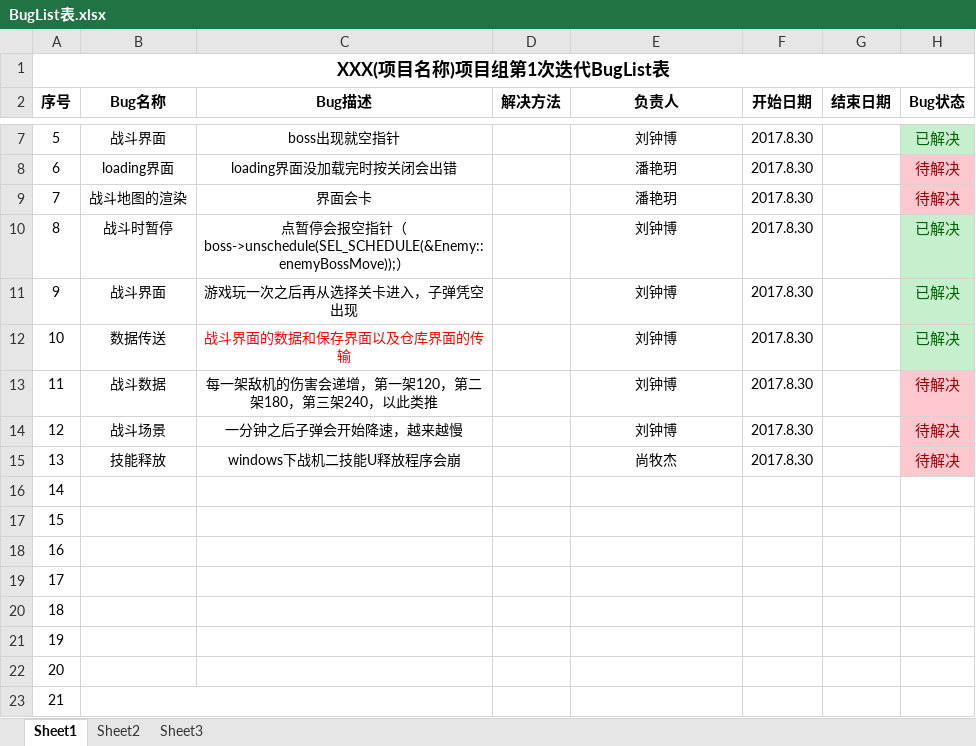
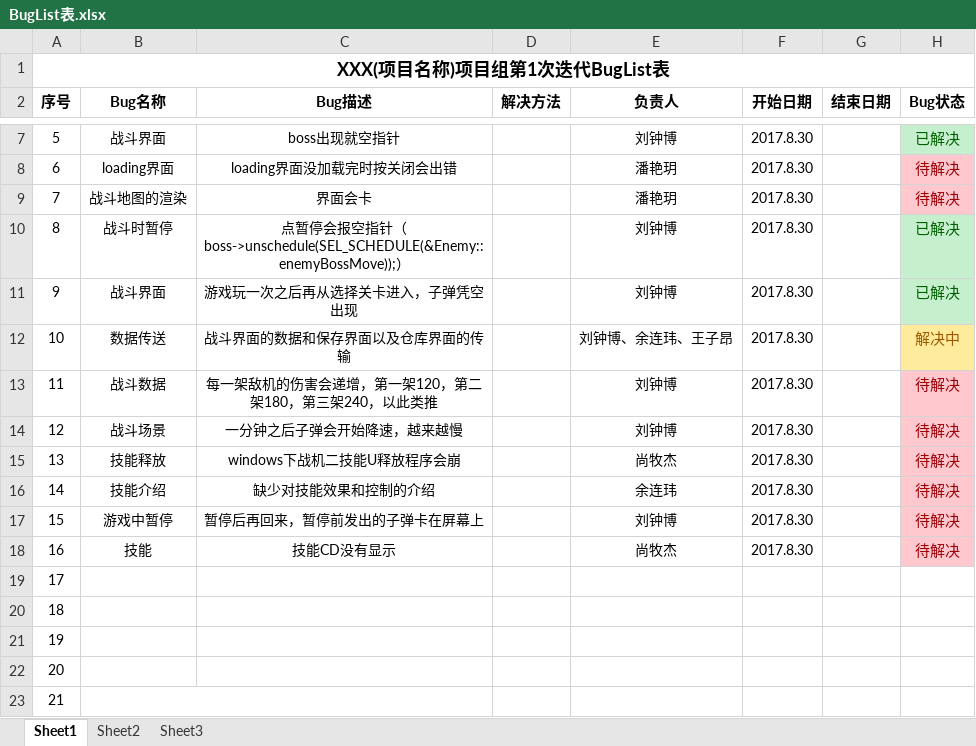
Before and after one commit to YINNNER/PlaneGame, an Excel workbook: files/BugList表.xlsx, sheet Sheet1, drawn as a sheet; only a part is shown, gaps mark what is left out; values as stored, in another font and other column widths than the file's, no borders; the diff names each change by its address in the sheet, - before the commit and + after, or states it on an @@ line.

Commit message:
Buglist

```diff
--- a/files/BugList表.xlsx (sheet Sheet1)
+++ b/files/BugList表.xlsx (sheet Sheet1)
-C12 text colour: #FF0000
+C12 text colour: black
-E12 (负责人): 刘钟博
+E12 (负责人): 刘钟博、余连玮、王子昂
-H12 (Bug状态): 已解决
+H12 (Bug状态): 解决中
@@ H12 fill: #C6EFCE → #FFEB9C, text colour: #006100 → #9C5700 @@
-B16 (Bug名称): (empty)
+B16 (Bug名称): 技能介绍
-C16 (Bug描述): (empty)
+C16 (Bug描述): 缺少对技能效果和控制的介绍
-E16 (负责人): (empty)
+E16 (负责人): 余连玮
-F16:F18 (开始日期): (empty)
+F16:F18 (开始日期): 2017.8.30
-H16:H18 (Bug状态): (empty)
+H16:H18 (Bug状态): 待解决
-H16:H18 fill: none
+H16:H18 fill: #FFC7CE
-B17 (Bug名称): (empty)
+B17 (Bug名称): 游戏中暂停
-C17 (Bug描述): (empty)
+C17 (Bug描述): 暂停后再回来，暂停前发出的子弹卡在屏幕上
-E17 (负责人): (empty)
+E17 (负责人): 刘钟博
-B18 (Bug名称): (empty)
+B18 (Bug名称): 技能
-C18 (Bug描述): (empty)
+C18 (Bug描述): 技能CD没有显示
-E18 (负责人): (empty)
+E18 (负责人): 尚牧杰
```
